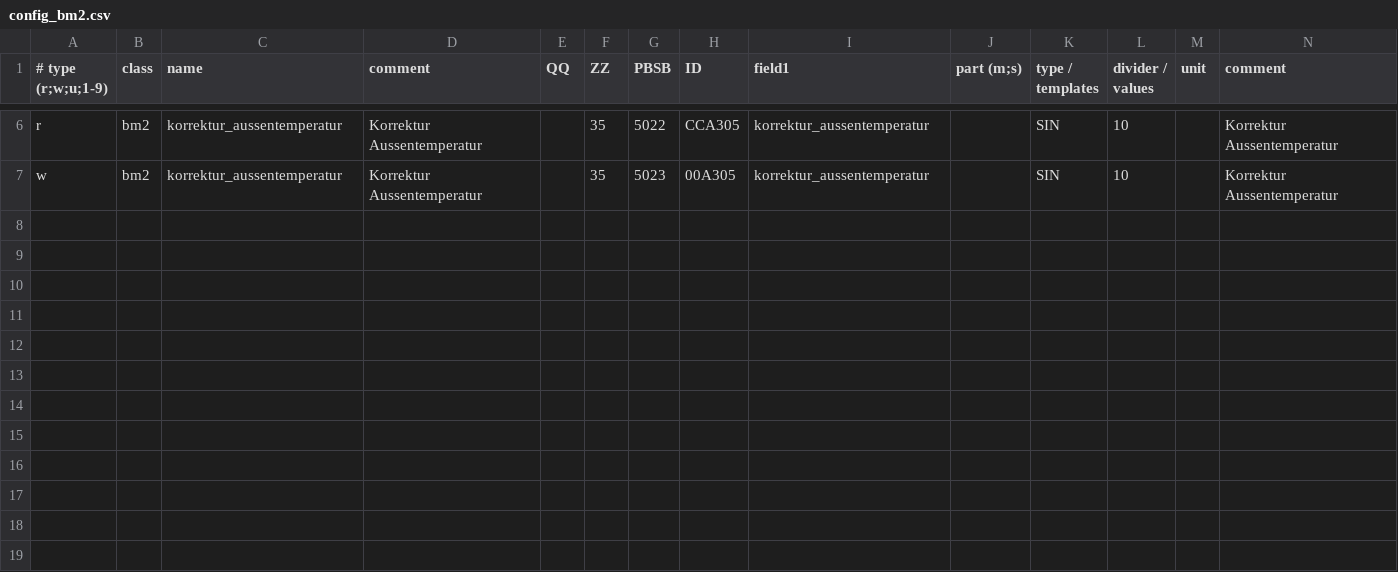
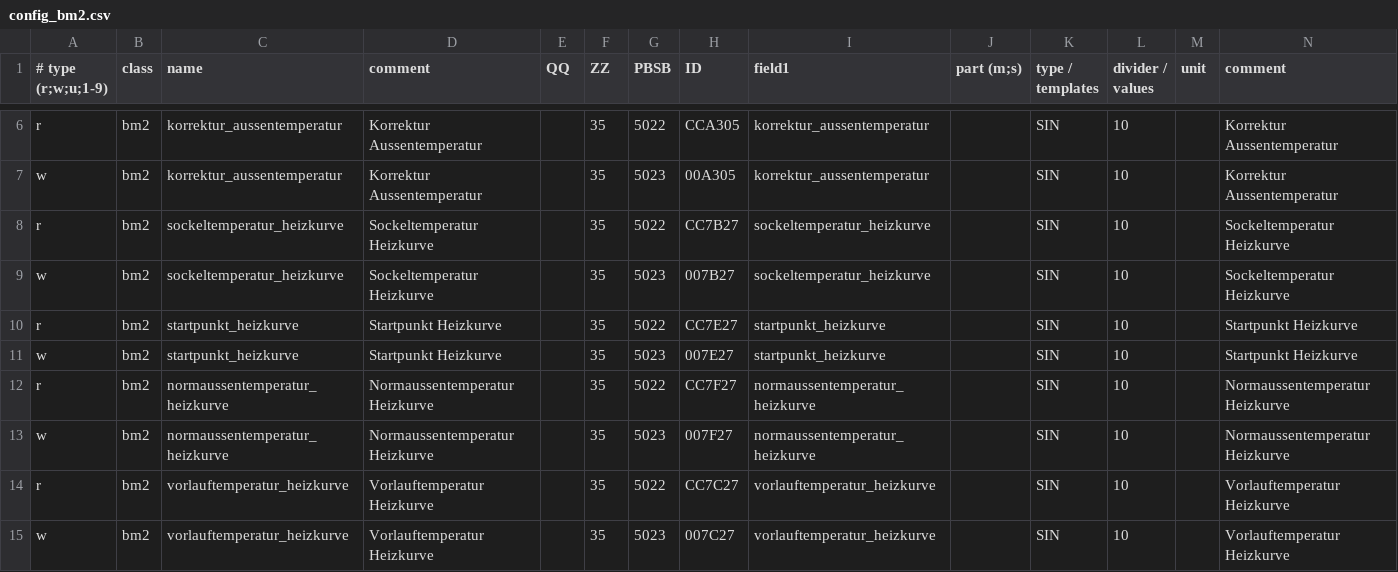
Before and after one commit to puni2k/ebusd-configuration-wolf, a CSV file: config_bm2.csv, drawn as a sheet; only a part is shown, gaps mark what is left out.

Commit message:
Update config_bm2.csv
added parameters relevant for heizkurve

```diff
--- a/config_bm2.csv
+++ b/config_bm2.csv
@@ -7 +7,9 @@ r,bm2,korrektur_aussentemperatur,Korrektur Aussentemperatur,,35,5022,CCA305,korr
 w,bm2,korrektur_aussentemperatur,Korrektur Aussentemperatur,,35,5023,00A305,korrektur_aussentemperatur,,SIN,10,,Korrektur Aussentemperatur
+r,bm2,sockeltemperatur_heizkurve,Sockeltemperatur Heizkurve,,35,5022,CC7B27,sockeltemperatur_heizkurve,,SIN,10,,Sockeltemperatur Heizkurve
+w,bm2,sockeltemperatur_heizkurve,Sockeltemperatur Heizkurve,,35,5023,007B27,sockeltemperatur_heizkurve,,SIN,10,,Sockeltemperatur Heizkurve
+r,bm2,startpunkt_heizkurve,Startpunkt Heizkurve,,35,5022,CC7E27,startpunkt_heizkurve,,SIN,10,,Startpunkt Heizkurve
+w,bm2,startpunkt_heizkurve,Startpunkt Heizkurve,,35,5023,007E27,startpunkt_heizkurve,,SIN,10,,Startpunkt Heizkurve
+r,bm2,normaussentemperatur_heizkurve,Normaussentemperatur Heizkurve,,35,5022,CC7F27,normaussentemperatur_heizkurve,,SIN,10,,Normaussentemperatur Heizkurve
+w,bm2,normaussentemperatur_heizkurve,Normaussentemperatur Heizkurve,,35,5023,007F27,normaussentemperatur_heizkurve,,SIN,10,,Normaussentemperatur Heizkurve
+r,bm2,vorlauftemperatur_heizkurve,Vorlauftemperatur Heizkurve,,35,5022,CC7C27,vorlauftemperatur_heizkurve,,SIN,10,,Vorlauftemperatur Heizkurve
+w,bm2,vorlauftemperatur_heizkurve,Vorlauftemperatur Heizkurve,,35,5023,007C27,vorlauftemperatur_heizkurve,,SIN,10,,Vorlauftemperatur Heizkurve
```
